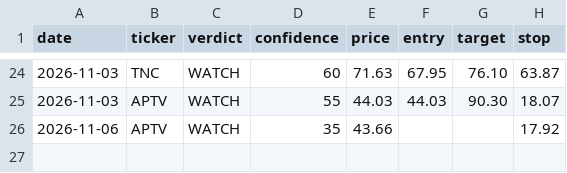
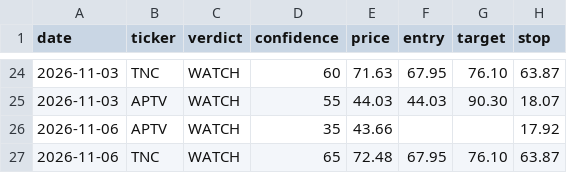
Before and after one commit to qanicuq/ticker-forensics-data, a CSV file: calls/log.csv, drawn as a sheet; only a part is shown, gaps mark what is left out; the diff names each change by its address in the sheet, - before the commit and + after, or states it on an @@ line.

Commit message:
calls: log TNC [skip ci]

```diff
--- a/calls/log.csv
+++ b/calls/log.csv
+row 27: 2026-11-06 | TNC | WATCH | 65 | 72.48 | 67.95 | 76.10 | 63.87
```
